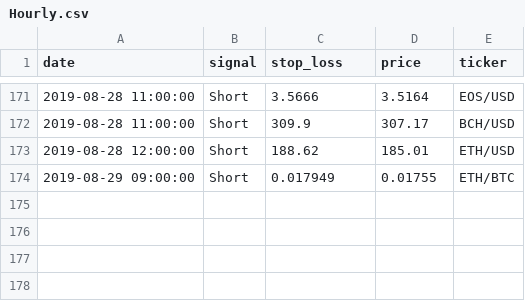
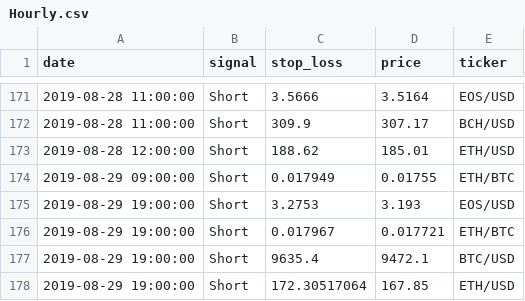
Before and after one commit to pegahcarter/All-Things-TA, a CSV file: signals/Hourly.csv, drawn as a sheet; only a part is shown, gaps mark what is left out.

```diff
--- a/signals/Hourly.csv
+++ b/signals/Hourly.csv
@@ -174 +174,5 @@ date,signal,stop_loss,price,ticker
 2019-08-29 09:00:00,Short,0.017949,0.01755,ETH/BTC
+2019-08-29 19:00:00,Short,3.2753,3.193,EOS/USD
+2019-08-29 19:00:00,Short,0.017967,0.017721,ETH/BTC
+2019-08-29 19:00:00,Short,9635.4,9472.1,BTC/USD
+2019-08-29 19:00:00,Short,172.30517064,167.85,ETH/USD
```
Also changed, not shown: 2 other files.
